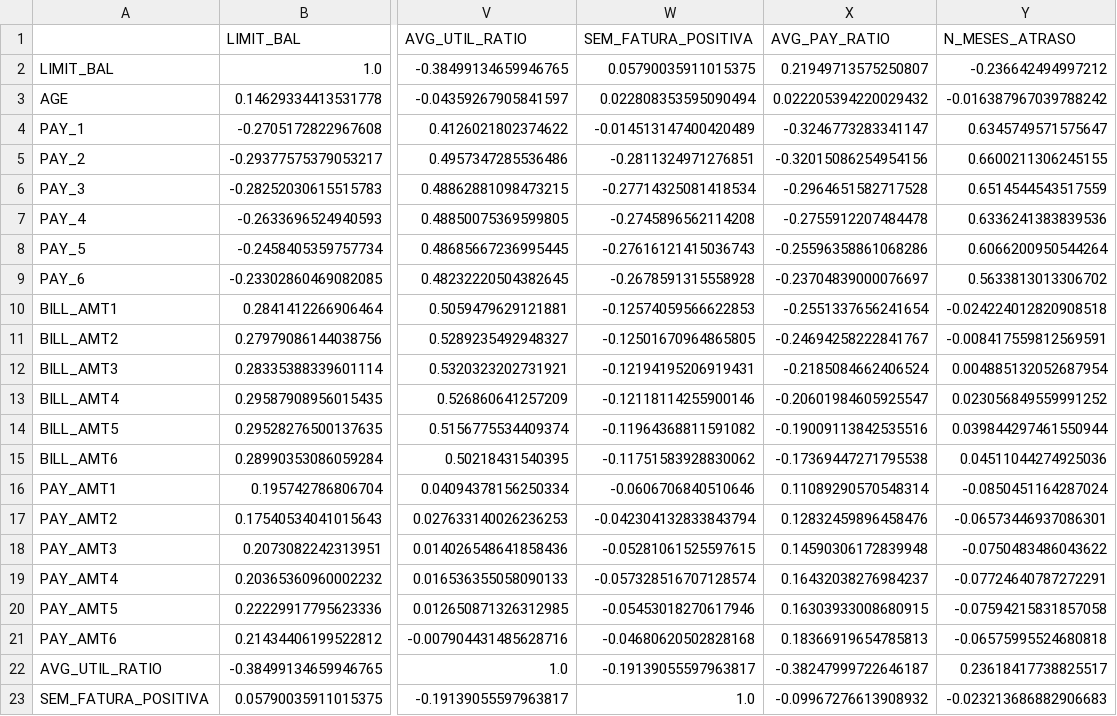
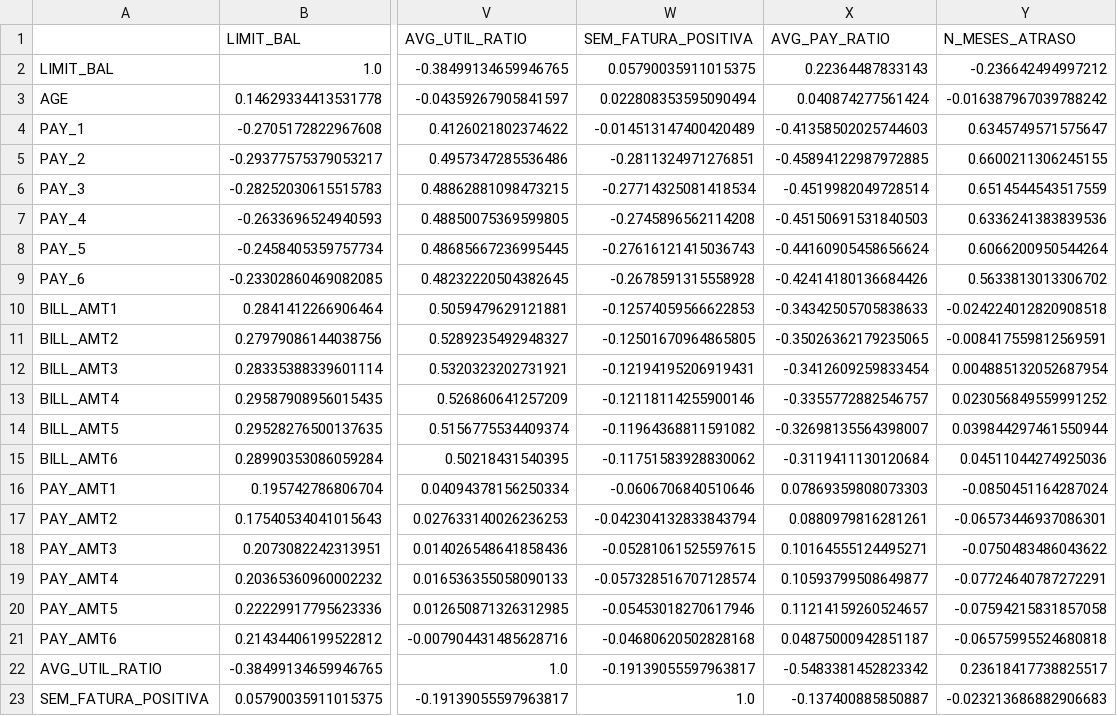
Before and after one commit to joardam/credit-default-mining, a CSV file: reports/matriz_correlacao.csv, drawn as a sheet; only a part is shown, gaps mark what is left out; the diff covers the shown part only; the diff names each change by its address in the sheet, - before the commit and + after, or states it on an @@ line.

```diff
--- a/reports/matriz_correlacao.csv
+++ b/reports/matriz_correlacao.csv
-X2 (AVG_PAY_RATIO): 0.21949713575250807
+X2 (AVG_PAY_RATIO): 0.22364487833143
-X3 (AVG_PAY_RATIO): 0.022205394220029432
+X3 (AVG_PAY_RATIO): 0.040874277561424
-X4 (AVG_PAY_RATIO): -0.3246773283341147
+X4 (AVG_PAY_RATIO): -0.41358502025744603
-X5 (AVG_PAY_RATIO): -0.32015086254954156
+X5 (AVG_PAY_RATIO): -0.45894122987972885
-X6 (AVG_PAY_RATIO): -0.2964651582717528
+X6 (AVG_PAY_RATIO): -0.4519982049728514
-X7 (AVG_PAY_RATIO): -0.2755912207484478
+X7 (AVG_PAY_RATIO): -0.45150691531840503
-X8 (AVG_PAY_RATIO): -0.25596358861068286
+X8 (AVG_PAY_RATIO): -0.44160905458656624
-X9 (AVG_PAY_RATIO): -0.23704839000076697
+X9 (AVG_PAY_RATIO): -0.42414180136684426
-X10 (AVG_PAY_RATIO): -0.2551337656241654
+X10 (AVG_PAY_RATIO): -0.34342505705838633
-X11 (AVG_PAY_RATIO): -0.24694258222841767
+X11 (AVG_PAY_RATIO): -0.35026362179235065
-X12 (AVG_PAY_RATIO): -0.2185084662406524
+X12 (AVG_PAY_RATIO): -0.3412609259833454
-X13 (AVG_PAY_RATIO): -0.20601984605925547
+X13 (AVG_PAY_RATIO): -0.3355772882546757
-X14 (AVG_PAY_RATIO): -0.19009113842535516
+X14 (AVG_PAY_RATIO): -0.32698135564398007
-X15 (AVG_PAY_RATIO): -0.17369447271795538
+X15 (AVG_PAY_RATIO): -0.3119411130120684
-X16 (AVG_PAY_RATIO): 0.11089290570548314
+X16 (AVG_PAY_RATIO): 0.07869359808073303
-X17 (AVG_PAY_RATIO): 0.12832459896458476
+X17 (AVG_PAY_RATIO): 0.0880979816281261
-X18 (AVG_PAY_RATIO): 0.14590306172839948
+X18 (AVG_PAY_RATIO): 0.10164555124495271
-X19 (AVG_PAY_RATIO): 0.16432038276984237
+X19 (AVG_PAY_RATIO): 0.10593799508649877
-X20 (AVG_PAY_RATIO): 0.16303933008680915
+X20 (AVG_PAY_RATIO): 0.11214159260524657
-X21 (AVG_PAY_RATIO): 0.18366919654785813
+X21 (AVG_PAY_RATIO): 0.04875000942851187
-X22 (AVG_PAY_RATIO): -0.38247999722646187
+X22 (AVG_PAY_RATIO): -0.5483381452823342
-X23 (AVG_PAY_RATIO): -0.09967276613908932
+X23 (AVG_PAY_RATIO): -0.137400885850887
```
Also changed, not shown: 36 edited cells elsewhere in this file, reports/metricas_agrupamento.csv, 37 other files.
